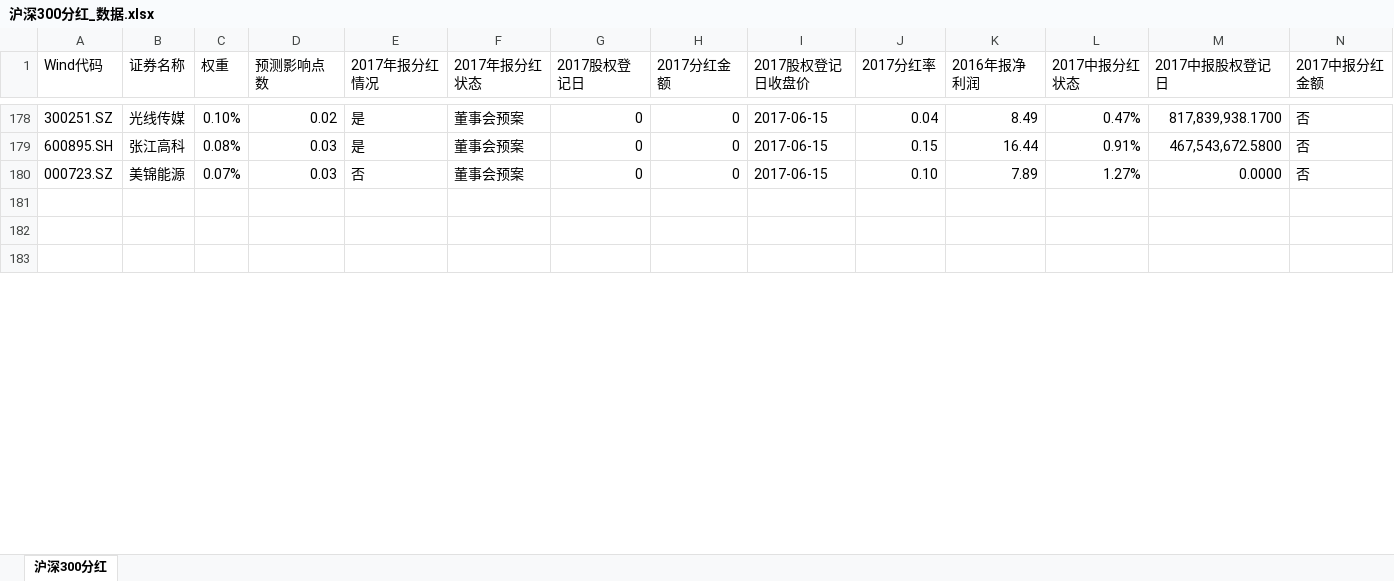
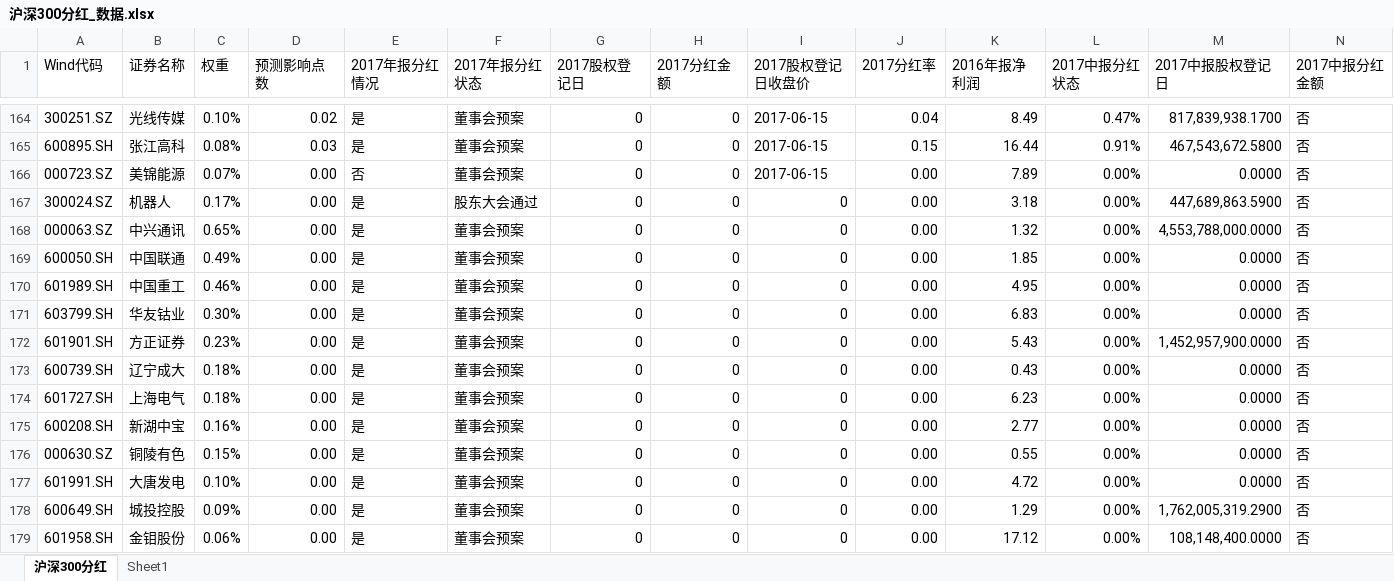
Before and after one commit to PokerDang/OPT-Account, an Excel workbook: 沪深300分红_数据.xlsx, sheet 沪深300分红, drawn as a sheet; only a part is shown, gaps mark what is left out; the shorter side is filled out with more unchanged rows; values as stored, in another font and other column widths than the file's, no cell formats; addresses are those after the commit; rows hold the shown columns only; the diff covers the shown part only; the diff names each change by its address in the sheet, - before the commit and + after, or states it on an @@ line.

```diff
--- a/沪深300分红_数据.xlsx (sheet 沪深300分红)
+++ b/沪深300分红_数据.xlsx (sheet 沪深300分红)
+sheet tab: Sheet1
-D166 (预测影响点数): 0.03
+D166 (预测影响点数): 0.00
-J166 (2017分红率): 0.10
+J166 (2017分红率): 0.00
-L166 (2017中报分红状态): 1.27%
+L166 (2017中报分红状态): 0.00%
+row 167: 300024.SZ | 机器人 | 0.17% | 0.00 | 是 | 股东大会通过 | 0 | 0 | 0 | 0.00 | 3.18 | 0.00% | 447,689,863.5900 | 否
+row 168: 000063.SZ | 中兴通讯 | 0.65% | 0.00 | 是 | 董事会预案 | 0 | 0 | 0 | 0.00 | 1.32 | 0.00% | 4,553,788,000.0000 | 否
+row 169: 600050.SH | 中国联通 | 0.49% | 0.00 | 是 | 董事会预案 | 0 | 0 | 0 | 0.00 | 1.85 | 0.00% | 0.0000 | 否
+row 170: 601989.SH | 中国重工 | 0.46% | 0.00 | 是 | 董事会预案 | 0 | 0 | 0 | 0.00 | 4.95 | 0.00% | 0.0000 | 否
+row 171: 603799.SH | 华友钴业 | 0.30% | 0.00 | 是 | 董事会预案 | 0 | 0 | 0 | 0.00 | 6.83 | 0.00% | 0.0000 | 否
+row 172: 601901.SH | 方正证券 | 0.23% | 0.00 | 是 | 董事会预案 | 0 | 0 | 0 | 0.00 | 5.43 | 0.00% | 1,452,957,900.0000 | 否
+row 173: 600739.SH | 辽宁成大 | 0.18% | 0.00 | 是 | 董事会预案 | 0 | 0 | 0 | 0.00 | 0.43 | 0.00% | 0.0000 | 否
+row 174: 601727.SH | 上海电气 | 0.18% | 0.00 | 是 | 董事会预案 | 0 | 0 | 0 | 0.00 | 6.23 | 0.00% | 0.0000 | 否
+row 175: 600208.SH | 新湖中宝 | 0.16% | 0.00 | 是 | 董事会预案 | 0 | 0 | 0 | 0.00 | 2.77 | 0.00% | 0.0000 | 否
+row 176: 000630.SZ | 铜陵有色 | 0.15% | 0.00 | 是 | 董事会预案 | 0 | 0 | 0 | 0.00 | 0.55 | 0.00% | 0.0000 | 否
+row 177: 601991.SH | 大唐发电 | 0.10% | 0.00 | 是 | 董事会预案 | 0 | 0 | 0 | 0.00 | 4.72 | 0.00% | 0.0000 | 否
+row 178: 600649.SH | 城投控股 | 0.09% | 0.00 | 是 | 董事会预案 | 0 | 0 | 0 | 0.00 | 1.29 | 0.00% | 1,762,005,319.2900 | 否
+row 179: 601958.SH | 金钼股份 | 0.06% | 0.00 | 是 | 董事会预案 | 0 | 0 | 0 | 0.00 | 17.12 | 0.00% | 108,148,400.0000 | 否
```
Also changed, not shown: 18 added rows, 38 removed rows, 1 moved row and 164 edited cells elsewhere in this sheet, cell formats, formulas that keep their value, 上证50ETF分红_数据.xlsx.
